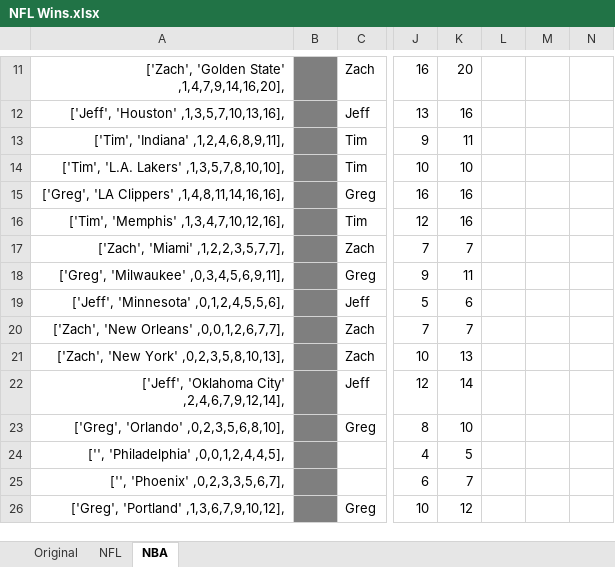
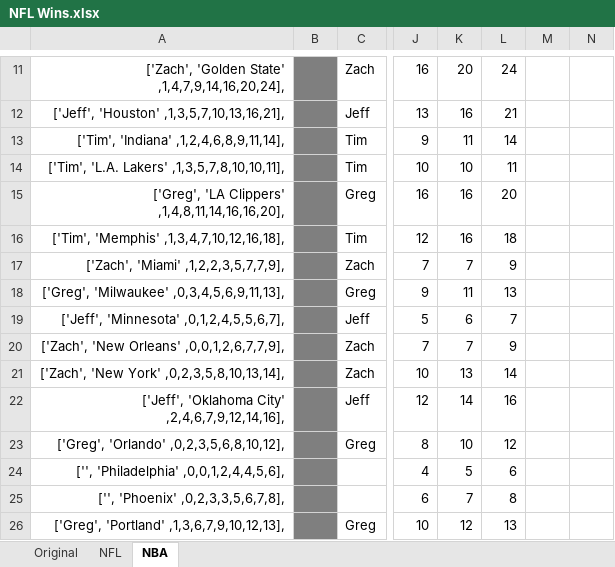
Before and after one commit to jeffmiller00/nfl_wins_league, an Excel workbook: NFL Wins.xlsx, sheet NBA, drawn as a sheet; only a part is shown, gaps mark what is left out; values as stored, in another font and other column widths than the file's, no borders; the diff covers the shown part only; the diff names each change by its address in the sheet, - before the commit and + after, or states it on an @@ line.

```diff
--- a/NFL Wins.xlsx (sheet NBA)
+++ b/NFL Wins.xlsx (sheet NBA)
-A11: ['Zach', 'Golden State' ,1,4,7,9,14,16,20],
+A11: ['Zach', 'Golden State' ,1,4,7,9,14,16,20,24],
-L11: (empty)
+L11: 24
-A12: ['Jeff', 'Houston' ,1,3,5,7,10,13,16],
+A12: ['Jeff', 'Houston' ,1,3,5,7,10,13,16,21],
-L12: (empty)
+L12: 21
-A13: ['Tim', 'Indiana' ,1,2,4,6,8,9,11],
+A13: ['Tim', 'Indiana' ,1,2,4,6,8,9,11,14],
-L13: (empty)
+L13: 14
-A14: ['Tim', 'L.A. Lakers' ,1,3,5,7,8,10,10],
+A14: ['Tim', 'L.A. Lakers' ,1,3,5,7,8,10,10,11],
-L14: (empty)
+L14: 11
-A15: ['Greg', 'LA Clippers' ,1,4,8,11,14,16,16],
+A15: ['Greg', 'LA Clippers' ,1,4,8,11,14,16,16,20],
-L15: (empty)
+L15: 20
-A16: ['Tim', 'Memphis' ,1,3,4,7,10,12,16],
+A16: ['Tim', 'Memphis' ,1,3,4,7,10,12,16,18],
-L16: (empty)
+L16: 18
-A17: ['Zach', 'Miami' ,1,2,2,3,5,7,7],
+A17: ['Zach', 'Miami' ,1,2,2,3,5,7,7,9],
-L17: (empty)
+L17: 9
-A18: ['Greg', 'Milwaukee' ,0,3,4,5,6,9,11],
+A18: ['Greg', 'Milwaukee' ,0,3,4,5,6,9,11,13],
-L18: (empty)
+L18: 13
-A19: ['Jeff', 'Minnesota' ,0,1,2,4,5,5,6],
+A19: ['Jeff', 'Minnesota' ,0,1,2,4,5,5,6,7],
-L19: (empty)
+L19: 7
-A20: ['Zach', 'New Orleans' ,0,0,1,2,6,7,7],
+A20: ['Zach', 'New Orleans' ,0,0,1,2,6,7,7,9],
-L20: (empty)
+L20: 9
-A21: ['Zach', 'New York' ,0,2,3,5,8,10,13],
+A21: ['Zach', 'New York' ,0,2,3,5,8,10,13,14],
-L21: (empty)
+L21: 14
-A22: ['Jeff', 'Oklahoma City' ,2,4,6,7,9,12,14],
+A22: ['Jeff', 'Oklahoma City' ,2,4,6,7,9,12,14,16],
-L22: (empty)
+L22: 16
-A23: ['Greg', 'Orlando' ,0,2,3,5,6,8,10],
+A23: ['Greg', 'Orlando' ,0,2,3,5,6,8,10,12],
-L23: (empty)
+L23: 12
-A24: ['', 'Philadelphia' ,0,0,1,2,4,4,5],
+A24: ['', 'Philadelphia' ,0,0,1,2,4,4,5,6],
-L24: (empty)
+L24: 6
-A25: ['', 'Phoenix' ,0,2,3,3,5,6,7],
+A25: ['', 'Phoenix' ,0,2,3,3,5,6,7,8],
-L25: (empty)
+L25: 8
-A26: ['Greg', 'Portland' ,1,3,6,7,9,10,12],
+A26: ['Greg', 'Portland' ,1,3,6,7,9,10,12,13],
-L26: (empty)
+L26: 13
```
Also changed, not shown: 46 edited cells elsewhere in this sheet, sheet NFL, 2 other files.
